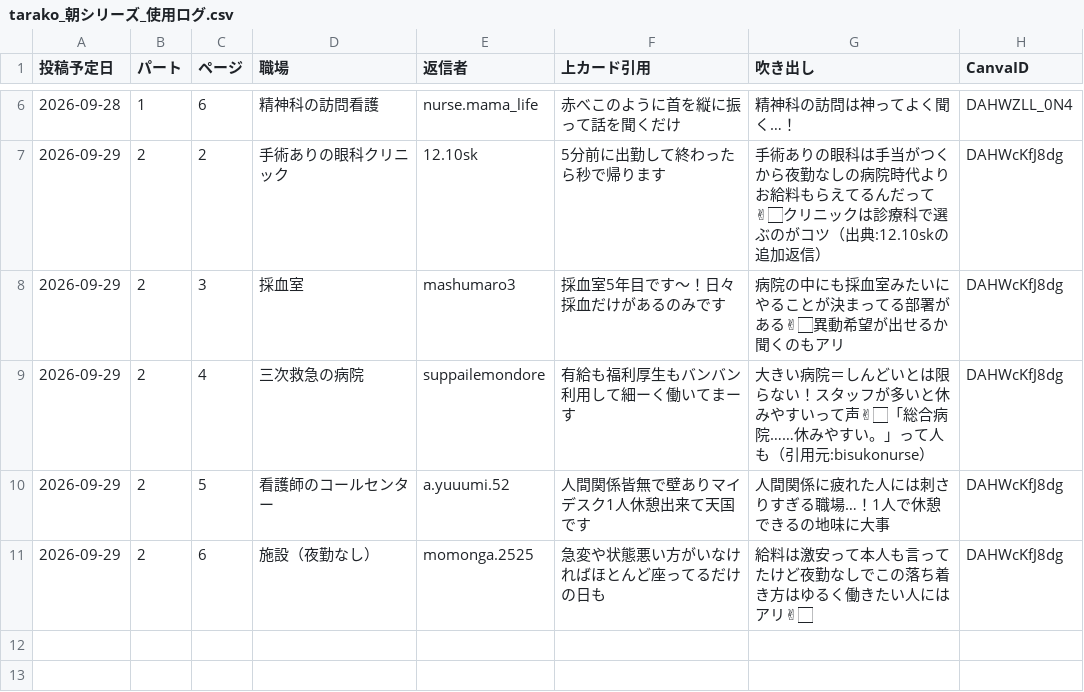
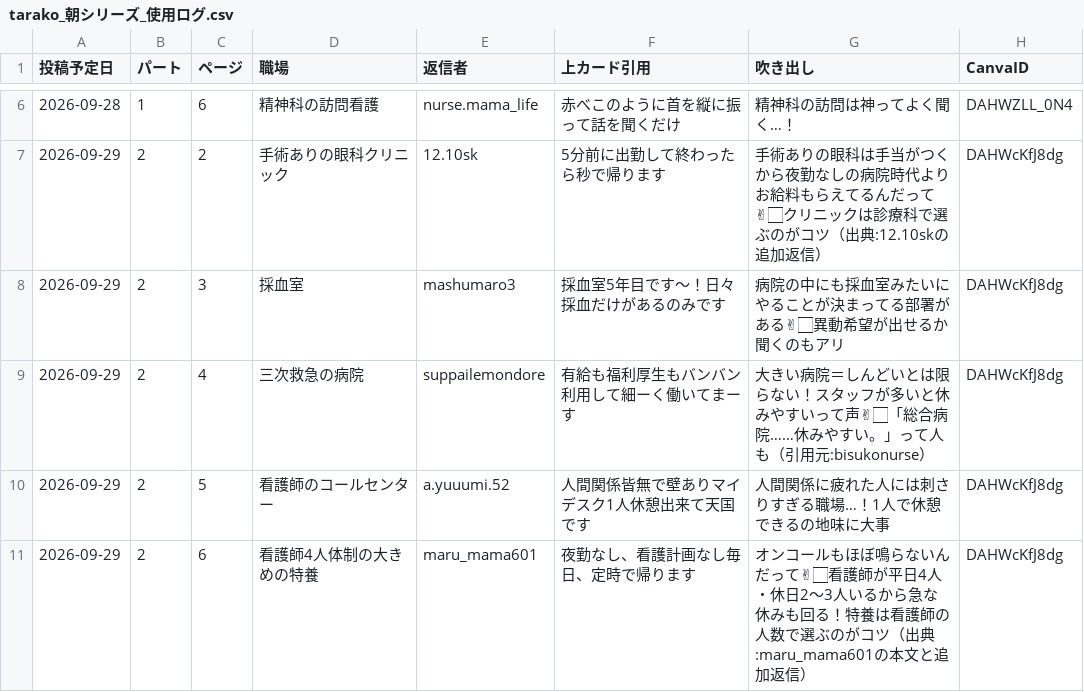
Before and after one commit to mrn22jan/threads-auto-poster, a CSV file: knowledge/tarako_朝シリーズ_使用ログ.csv, drawn as a sheet; only a part is shown, gaps mark what is left out.

```diff
--- a/knowledge/tarako_朝シリーズ_使用ログ.csv
+++ b/knowledge/tarako_朝シリーズ_使用ログ.csv
@@ -10,2 +10,2 @@
 2026-09-29,2,5,看護師のコールセンター,a.yuuumi.52,人間関係皆無で壁ありマイデスク1人休憩出来て天国です,人間関係に疲れた人には刺さりすぎる職場…！1人で休憩できるの地味に大事,DAHWcKfJ8dg
-2026-09-29,2,6,施設（夜勤なし）,momonga.2525,急変や状態悪い方がいなければほとんど座ってるだけの日も,給料は激安って本人も言ってたけど夜勤なしでこの落ち着き方はゆるく働きたい人にはアリ✌🏻,DAHWcKfJ8dg
+2026-09-29,2,6,看護師4人体制の大きめの特養,maru_mama601,夜勤なし、看護計画なし毎日、定時で帰ります,オンコールもほぼ鳴らないんだって✌🏻看護師が平日4人・休日2〜3人いるから急な休みも回る！特養は看護師の人数で選ぶのがコツ（出典:maru_mama601の本文と追加返信）,DAHWcKfJ8dg
```
